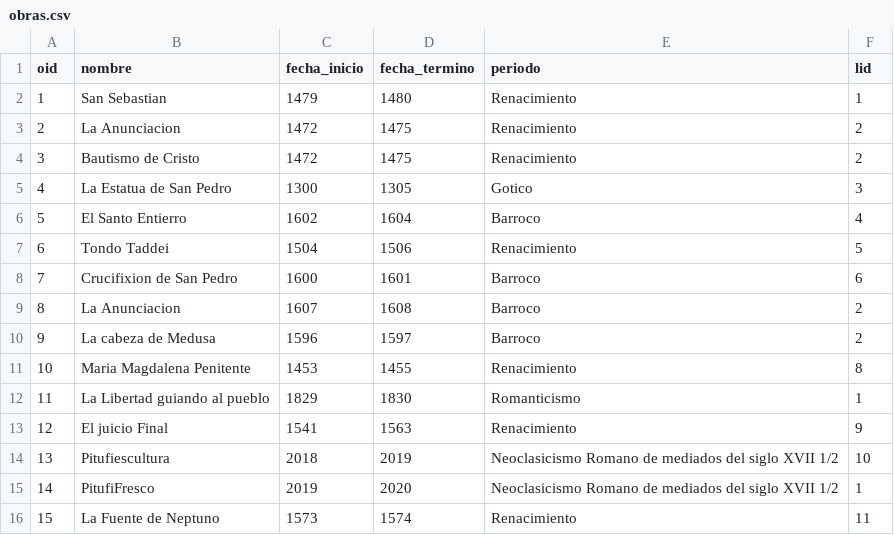
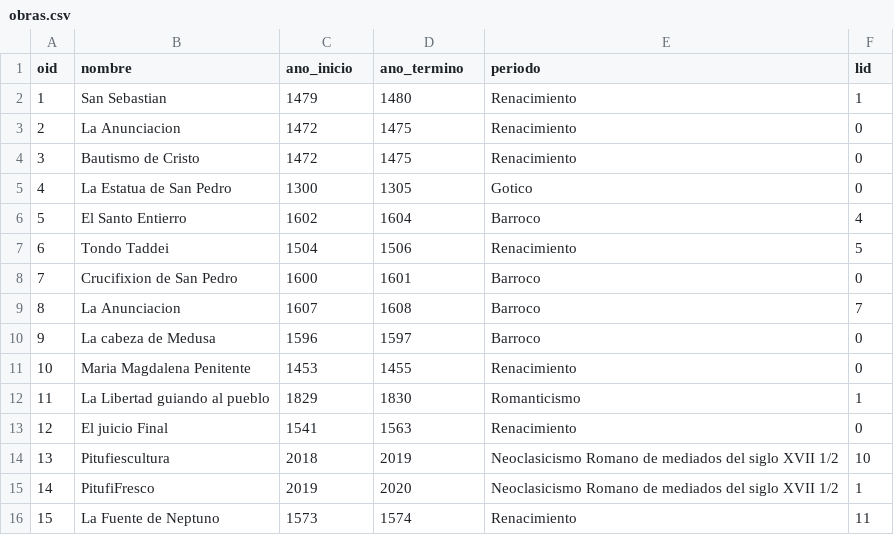
Before and after one commit to mjcadile/iic2413-grupo12, a CSV file: Entrega2/csvs/obras.csv, drawn as a sheet; only a part is shown; the diff covers the shown part only; the diff names each change by its address in the sheet, - before the commit and + after, or states it on an @@ line.

```diff
--- a/Entrega2/csvs/obras.csv
+++ b/Entrega2/csvs/obras.csv
-C1: fecha_inicio
+C1: ano_inicio
-D1: fecha_termino
+D1: ano_termino
-F3:F4 (lid): 2
+F3:F4 (lid): 0
-F5 (lid): 3
+F5 (lid): 0
-F8 (lid): 6
+F8 (lid): 0
-F9 (lid): 2
+F9 (lid): 7
-F10 (lid): 2
+F10 (lid): 0
-F11 (lid): 8
+F11 (lid): 0
-F13 (lid): 9
+F13 (lid): 0
```
Also changed, not shown: 4 removed rows, 10 edited cells and row numbers in column A elsewhere in this file, Entrega2/csvs/artistas.csv, Entrega2/csvs/hecha_por.csv, 6 other files.
